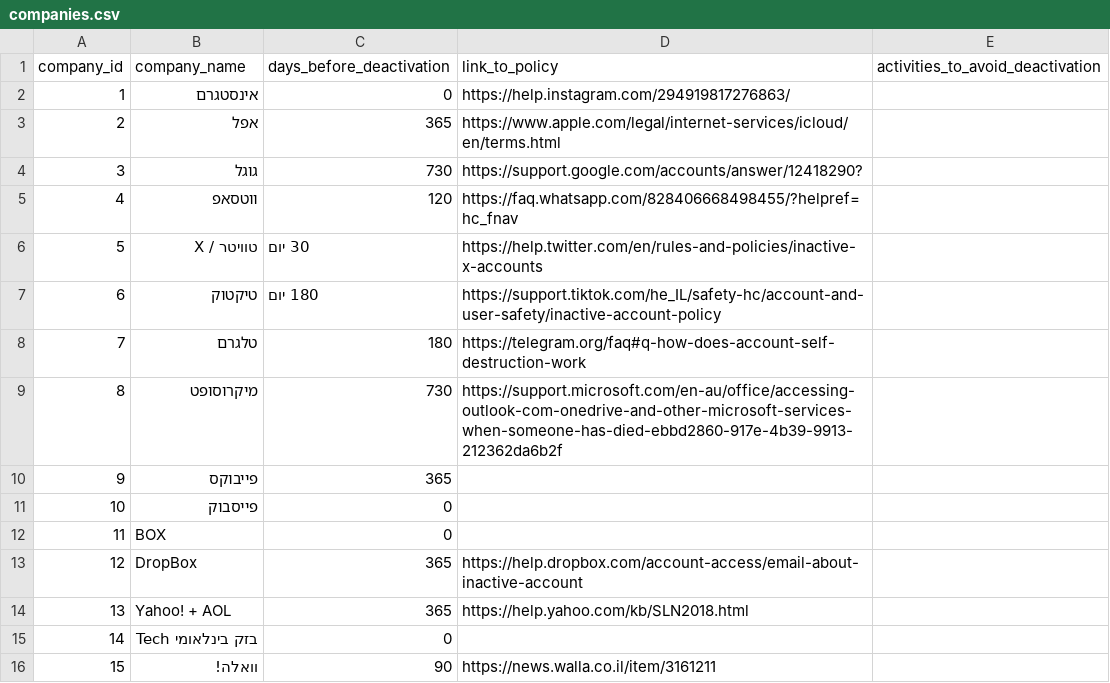
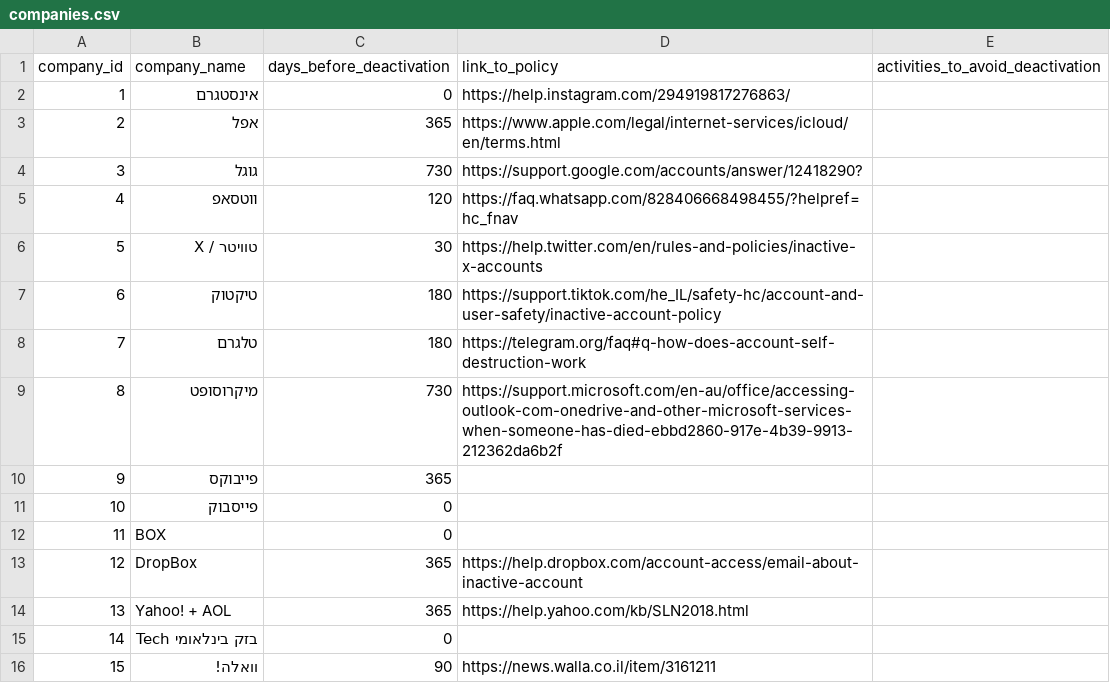
Before and after one commit to erasta/reminders, a CSV file: companies.csv, drawn as a sheet; the diff names each change by its address in the sheet, - before the commit and + after, or states it on an @@ line.

Commit message:
companies api

```diff
--- a/companies.csv
+++ b/companies.csv
-C6 (days_before_deactivation): 30 יום
+C6 (days_before_deactivation): 30
-C7 (days_before_deactivation): 180 יום
+C7 (days_before_deactivation): 180
```
Also changed, not shown: 5 other files.
